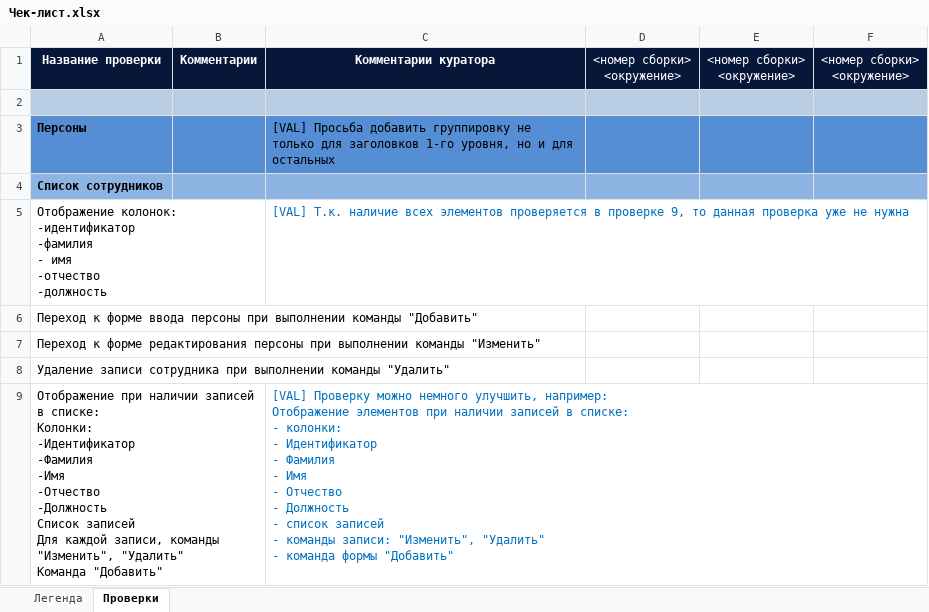
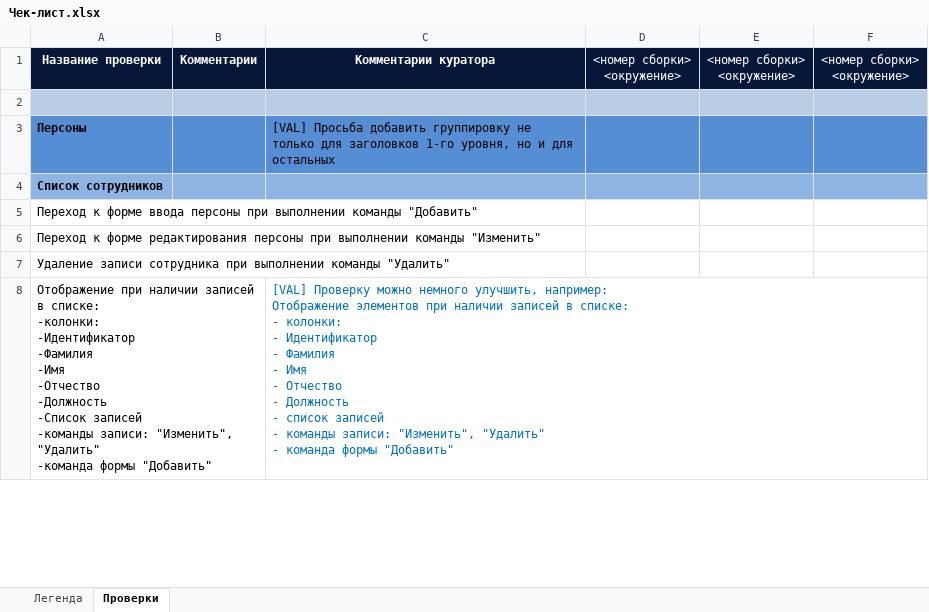
Before and after one commit to Sviatlana9/Qulix, an Excel workbook: Чек-лист.xlsx, sheet Проверки, drawn as a sheet; only a part is shown; values as stored, in another font and other column widths than the file's, no borders; removed rows and columns are numbered as before the commit, all else as after; ↵ is a line break in a cell; the diff covers the shown part only; the diff names each change by its address in the sheet, - before the commit and + after, or states it on an @@ line.

```diff
--- a/Чек-лист.xlsx (sheet Проверки)
+++ b/Чек-лист.xlsx (sheet Проверки)
-row 5: Отображение колонок: ↵ -идентификатор ↵ -фамилия ↵ - имя ↵ -отчество ↵ -должность |  | [VAL] Т.к. наличие всех элементов проверяется в проверке 9, то данная проверка уже не нужна
-A8: …в списке: ↵ Колонки: ↵ -Идентификатор ↵ -Фамилия ↵ -Имя ↵ -Отчество ↵ -Должность ↵ Список записей ↵ Для каждой записи, команды "Изменить", "Удалить" ↵ Команда "Добавить"
+A8: …в списке: ↵ -колонки: ↵ -Идентификатор ↵ -Фамилия ↵ -Имя ↵ -Отчество ↵ -Должность ↵ -Список записей ↵ -команды записи: "Изменить", "Удалить" ↵ -команда формы "Добавить"
```
Also changed, not shown: 36 added rows, 2 removed rows, 4 moved rows, 37 edited cells and cell formats elsewhere in this sheet, hidden cells, 1 other file.
